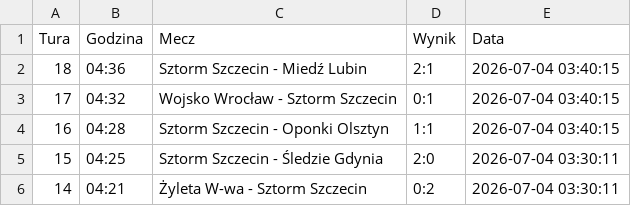
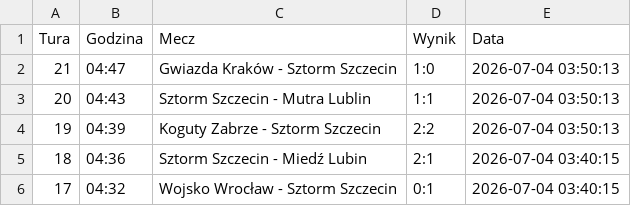
Before and after one commit to tesar13/Promocje, a CSV file: wyniki.csv, drawn as a sheet; only a part is shown; the shorter side is filled out with more unchanged rows.

Commit message:
Aktualizacja wynikow 2026-07-04 03:50:14

```diff
--- a/wyniki.csv
+++ b/wyniki.csv
@@ -1,2 +1,5 @@
 Tura,Godzina,Mecz,Wynik,Data
+21,04:47,Gwiazda Kraków - Sztorm Szczecin,1:0,2026-07-04 03:50:13
+20,04:43,Sztorm Szczecin - Mutra Lublin,1:1,2026-07-04 03:50:13
+19,04:39,Koguty Zabrze - Sztorm Szczecin,2:2,2026-07-04 03:50:13
 18,04:36,Sztorm Szczecin - Miedź Lubin,2:1,2026-07-04 03:40:15
```
